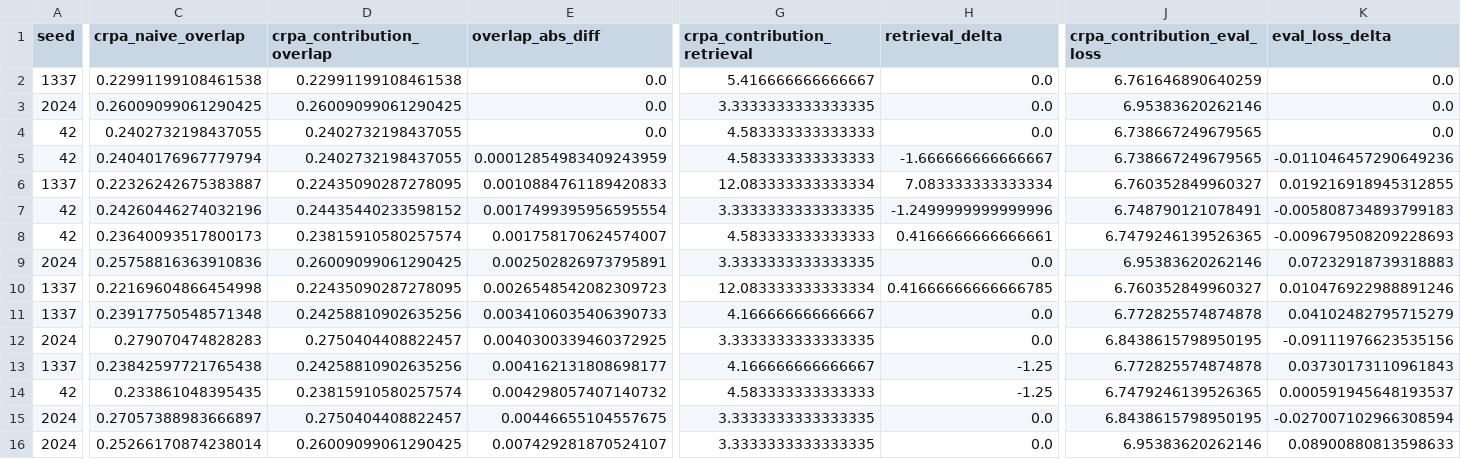
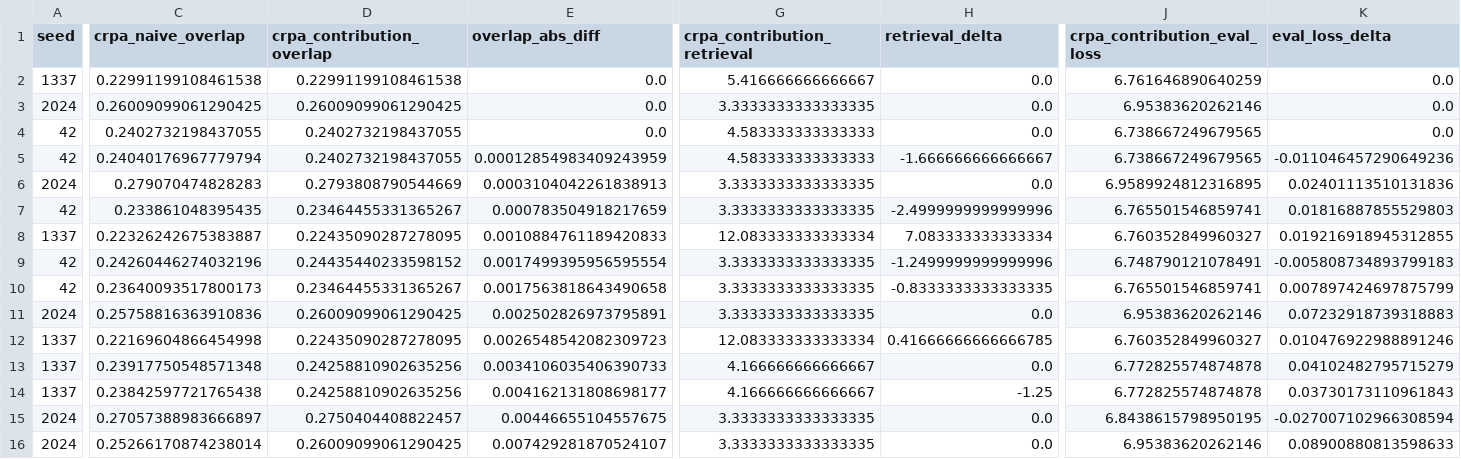
Before and after one commit to RohanMulay1/crpa, a CSV file: results/figures/fig2_matched_pairs_data.csv, drawn as a sheet; only a part is shown, gaps mark what is left out; removed rows and columns are numbered as before the commit, all else as after; rows hold the shown columns only; the diff covers the shown part only; the diff names each change by its address in the sheet, - before the commit and + after, or states it on an @@ line.

```diff
--- a/results/figures/fig2_matched_pairs_data.csv
+++ b/results/figures/fig2_matched_pairs_data.csv
+row 6: 2024 | 0.279070474828283 | 0.2793808790544669 | 0.0003104042261838913 | 3.3333333333333335 | 0.0 | 6.9589924812316895 | 0.02401113510131836
+row 7: 42 | 0.233861048395435 | 0.23464455331365267 | 0.000783504918217659 | 3.3333333333333335 | -2.4999999999999996 | 6.765501546859741 | 0.01816887855529803
-D10 (crpa_contribution_overlap): 0.23815910580257574
+D10 (crpa_contribution_overlap): 0.23464455331365267
-E10 (overlap_abs_diff): 0.001758170624574007
+E10 (overlap_abs_diff): 0.0017563818643490658
-G10 (crpa_contribution_retrieval): 4.583333333333333
+G10 (crpa_contribution_retrieval): 3.3333333333333335
-H10 (retrieval_delta): 0.4166666666666661
+H10 (retrieval_delta): -0.8333333333333335
-J10 (crpa_contribution_eval_loss): 6.7479246139526365
+J10 (crpa_contribution_eval_loss): 6.765501546859741
-K10 (eval_loss_delta): -0.009679508209228693
+K10 (eval_loss_delta): 0.007897424697875799
-row 12: 2024 | 0.279070474828283 | 0.2750404408822457 | 0.0040300339460372925 | 3.3333333333333335 | 0.0 | 6.8438615798950195 | -0.09111976623535156
-row 14: 42 | 0.233861048395435 | 0.23815910580257574 | 0.004298057407140732 | 4.583333333333333 | -1.25 | 6.7479246139526365 | 0.000591945648193537
```
Also changed, not shown: 2 edited cells elsewhere in this file, results/figures/fig2_matched_overlap_data.csv, results/figures/fig4_seed_robustness_data.csv, 35 other files.
